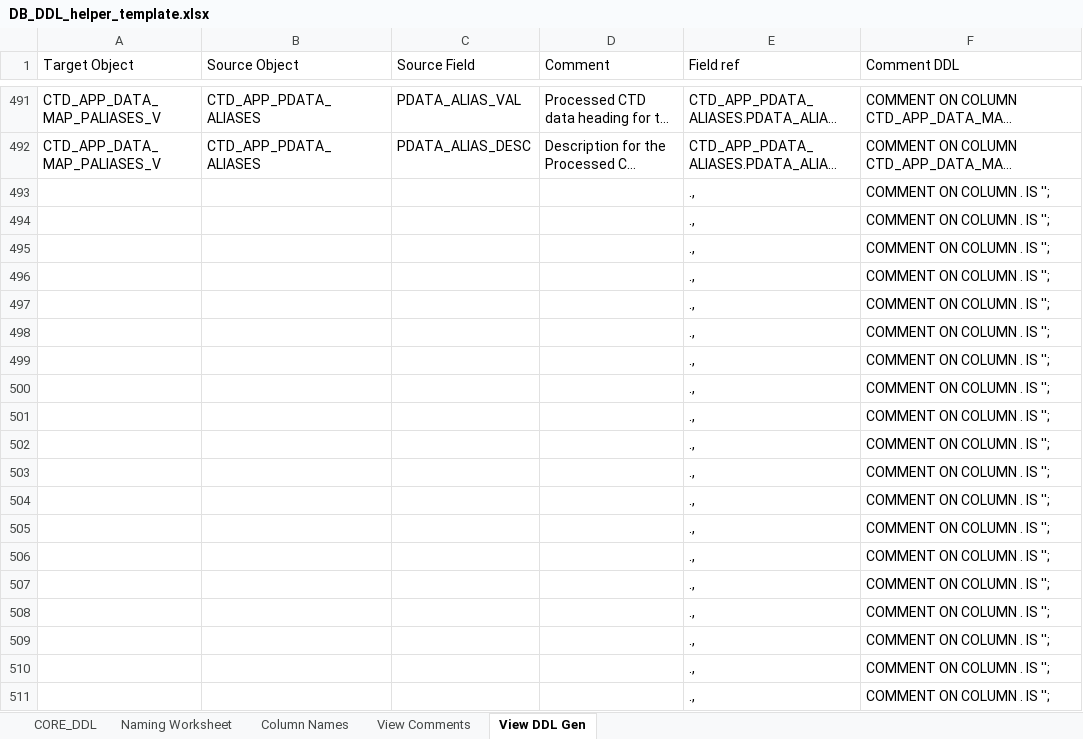
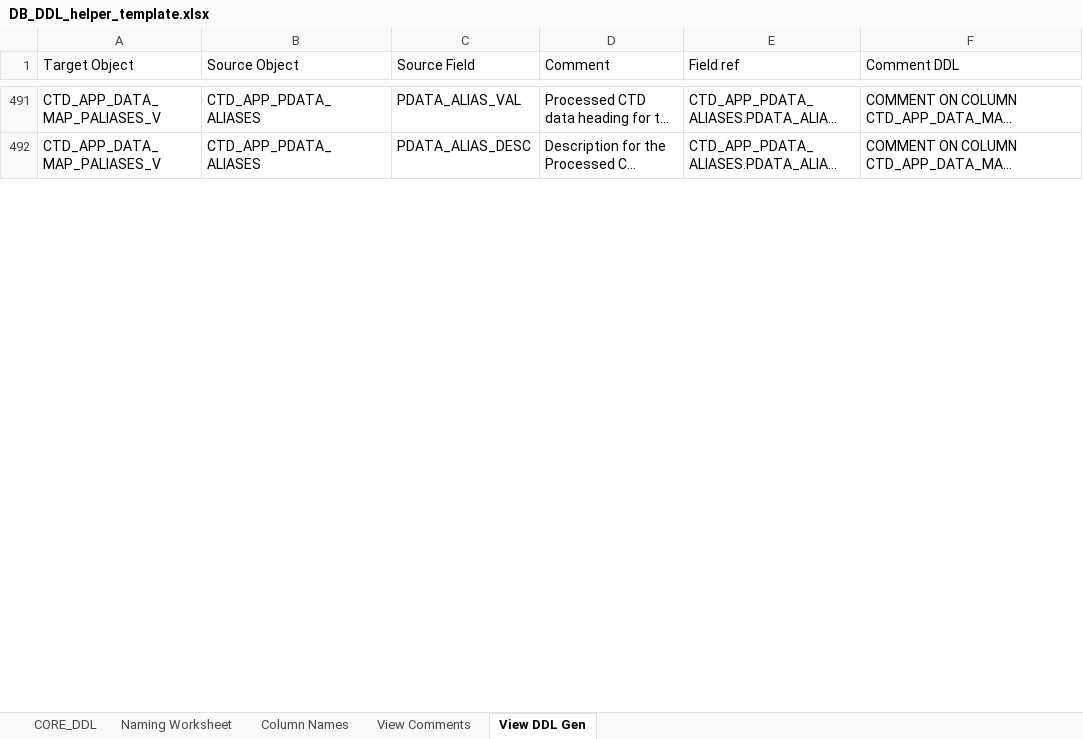
Before and after one commit to noaa-pifsc/Centralized-Cruise-Database, an Excel workbook: docs/DB_DDL_helper_template.xlsx, sheet View DDL Gen, drawn as a sheet; only a part is shown, gaps mark what is left out; long unchanged cells end in …; values as stored, in another font and other column widths than the file's, no borders; removed rows and columns are numbered as before the commit, all else as after; the diff covers the shown part only; the diff names each change by its address in the sheet, - before the commit and + after, or states it on an @@ line.

```diff
--- a/docs/DB_DDL_helper_template.xlsx (sheet View DDL Gen)
+++ b/docs/DB_DDL_helper_template.xlsx (sheet View DDL Gen)
-row 493:  |  |  |  | ., | COMMENT ON COLUMN . IS '';
-row 494:  |  |  |  | ., | COMMENT ON COLUMN . IS '';
-row 495:  |  |  |  | ., | COMMENT ON COLUMN . IS '';
-row 496:  |  |  |  | ., | COMMENT ON COLUMN . IS '';
-row 497:  |  |  |  | ., | COMMENT ON COLUMN . IS '';
-row 498:  |  |  |  | ., | COMMENT ON COLUMN . IS '';
-row 499:  |  |  |  | ., | COMMENT ON COLUMN . IS '';
-row 500:  |  |  |  | ., | COMMENT ON COLUMN . IS '';
-row 501:  |  |  |  | ., | COMMENT ON COLUMN . IS '';
-row 502:  |  |  |  | ., | COMMENT ON COLUMN . IS '';
-row 503:  |  |  |  | ., | COMMENT ON COLUMN . IS '';
-row 504:  |  |  |  | ., | COMMENT ON COLUMN . IS '';
-row 505:  |  |  |  | ., | COMMENT ON COLUMN . IS '';
-row 506:  |  |  |  | ., | COMMENT ON COLUMN . IS '';
-row 507:  |  |  |  | ., | COMMENT ON COLUMN . IS '';
-row 508:  |  |  |  | ., | COMMENT ON COLUMN . IS '';
-row 509:  |  |  |  | ., | COMMENT ON COLUMN . IS '';
-row 510:  |  |  |  | ., | COMMENT ON COLUMN . IS '';
-row 511:  |  |  |  | ., | COMMENT ON COLUMN . IS '';
```
Also changed, not shown: 27 added rows and 14 removed rows elsewhere in this sheet, sheet CORE_DDL, docs/centralized_cruise_DB_view_comments.xlsx, 12 other files.
